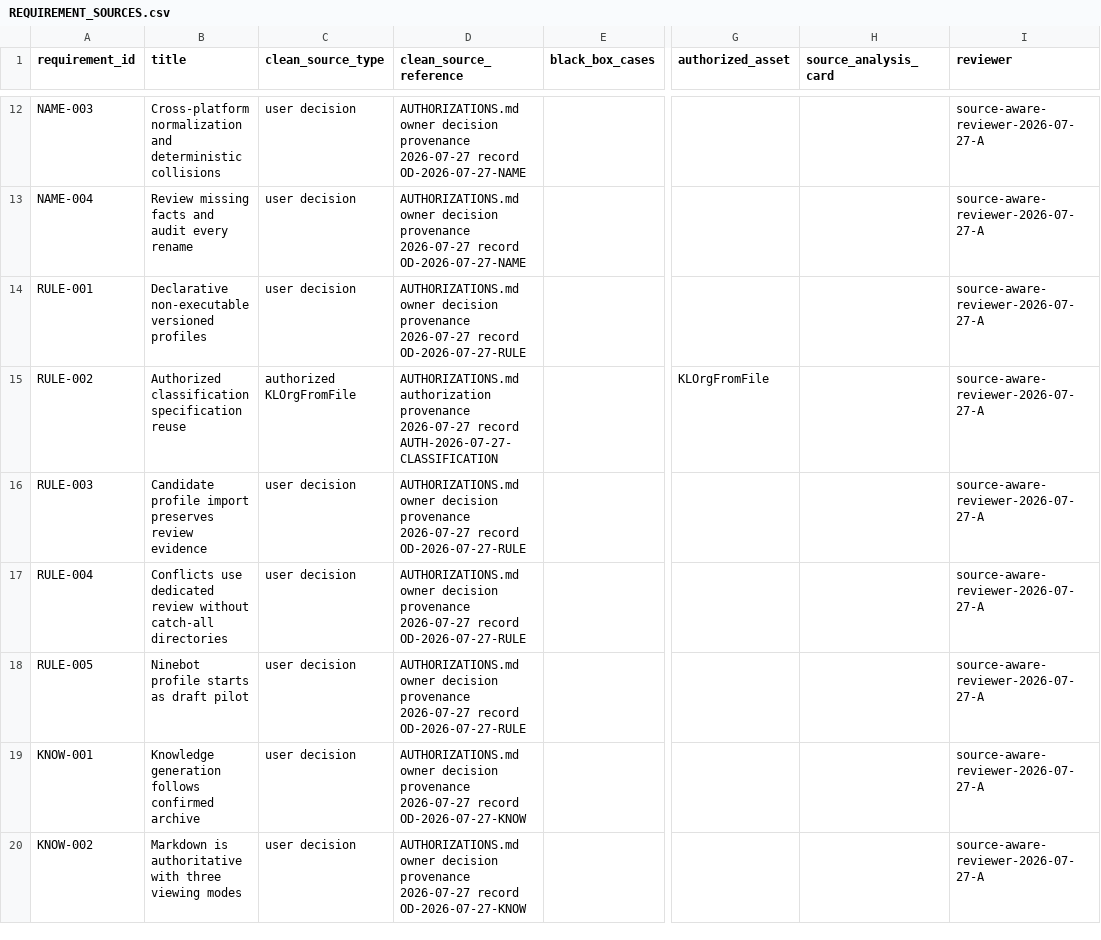
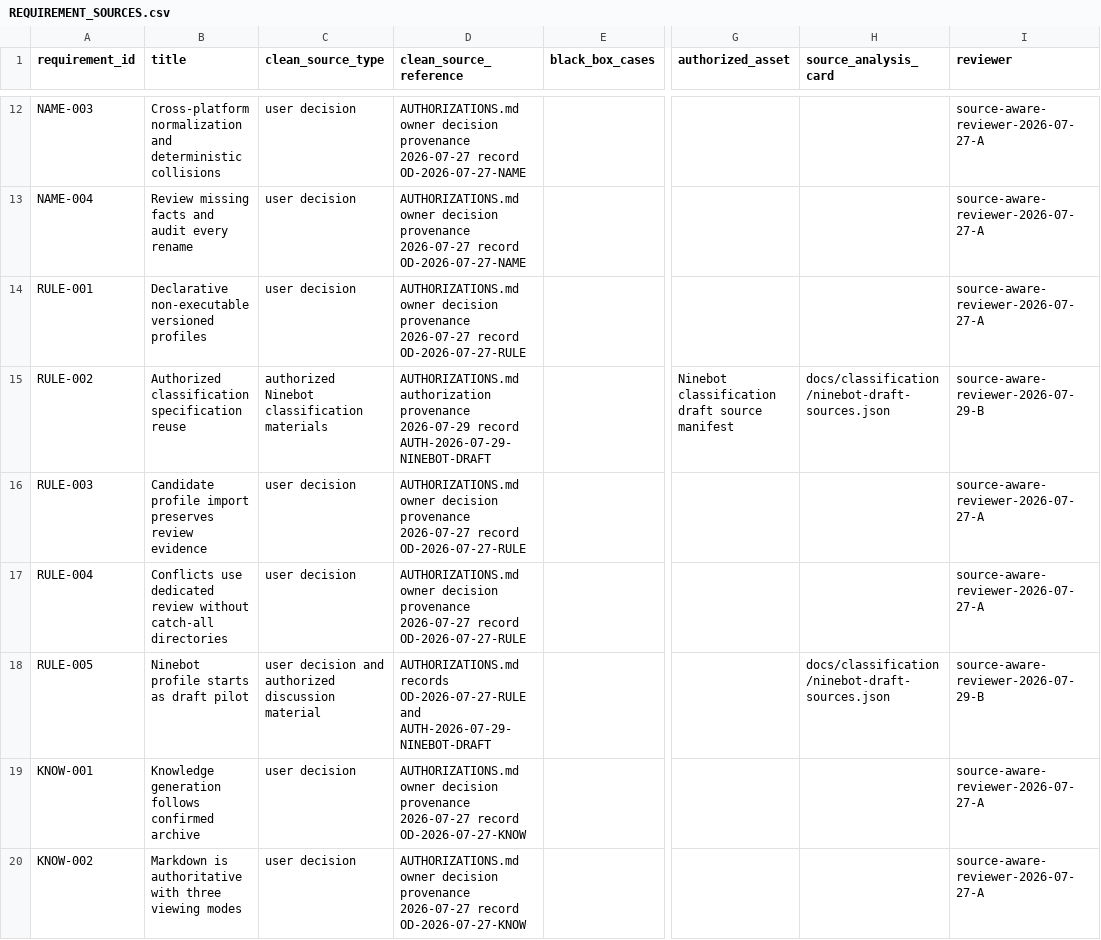
Before and after one commit to CharlesXu/AIKnowledgeSort-MIT, a CSV file: docs/REQUIREMENT_SOURCES.csv, drawn as a sheet; only a part is shown, gaps mark what is left out; the diff names each change by its address in the sheet, - before the commit and + after, or states it on an @@ line.

Commit message:
docs: record Ninebot draft classification sources

```diff
--- a/docs/REQUIREMENT_SOURCES.csv
+++ b/docs/REQUIREMENT_SOURCES.csv
-C15 (clean_source_type): authorized KLOrgFromFile
+C15 (clean_source_type): authorized Ninebot classification materials
-D15 (clean_source_reference): …authorization provenance 2026-07-27 record AUTH-2026-07-27-CLASSIFICATION
+D15 (clean_source_reference): …authorization provenance 2026-07-29 record AUTH-2026-07-29-NINEBOT-DRAFT
-G15 (authorized_asset): KLOrgFromFile
+G15 (authorized_asset): Ninebot classification draft source manifest
-H15 (source_analysis_card): (empty)
+H15 (source_analysis_card): docs/classification/ninebot-draft-sources.json
-I15 (reviewer): source-aware-reviewer-2026-07-27-A
+I15 (reviewer): source-aware-reviewer-2026-07-29-B
-C18 (clean_source_type): user decision
+C18 (clean_source_type): user decision and authorized discussion material
-D18 (clean_source_reference): AUTHORIZATIONS.md owner decision provenance 2026-07-27 record OD-2026-07-27-RULE
+D18 (clean_source_reference): AUTHORIZATIONS.md records OD-2026-07-27-RULE and AUTH-2026-07-29-NINEBOT-DRAFT
-H18 (source_analysis_card): (empty)
+H18 (source_analysis_card): docs/classification/ninebot-draft-sources.json
-I18 (reviewer): source-aware-reviewer-2026-07-27-A
+I18 (reviewer): source-aware-reviewer-2026-07-29-B
```
Also changed, not shown: 3 other files.
